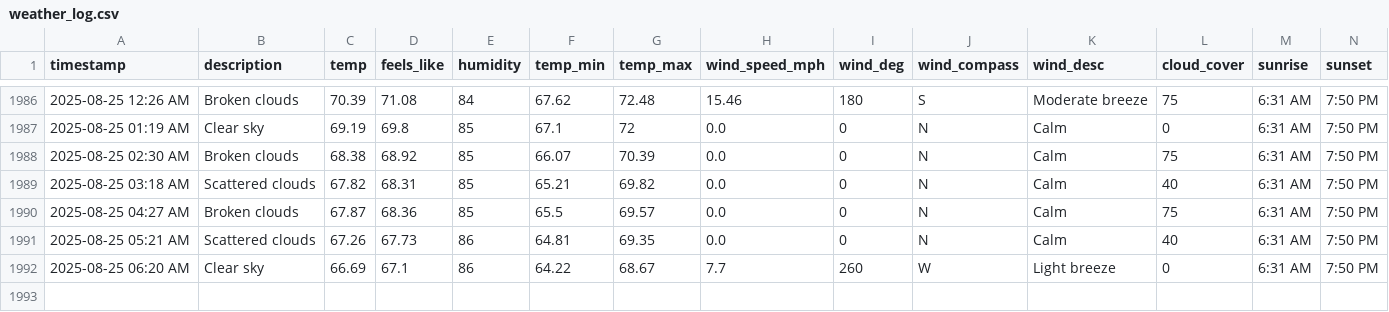
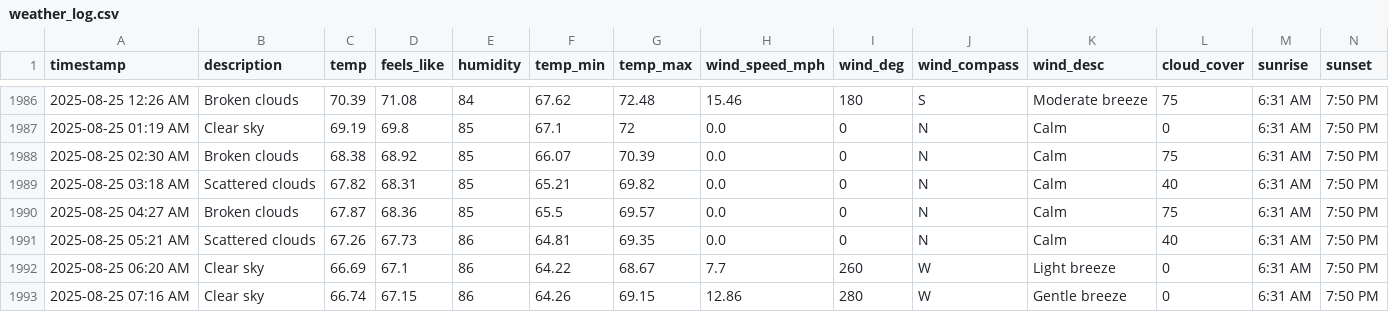
Before and after one commit to bgiesy/weathdash, a CSV file: weather_log.csv, drawn as a sheet; only a part is shown, gaps mark what is left out; rows hold the shown columns only; the diff names each change by its address in the sheet, - before the commit and + after, or states it on an @@ line.

```diff
--- a/weather_log.csv
+++ b/weather_log.csv
+row 1993: 2025-08-25 07:16 AM | Clear sky | 66.74 | 67.15 | 86 | 64.26 | 69.15 | 12.86 | 280 | W | Gentle breeze | 0 | 6:31 AM | 7:50 PM
```
